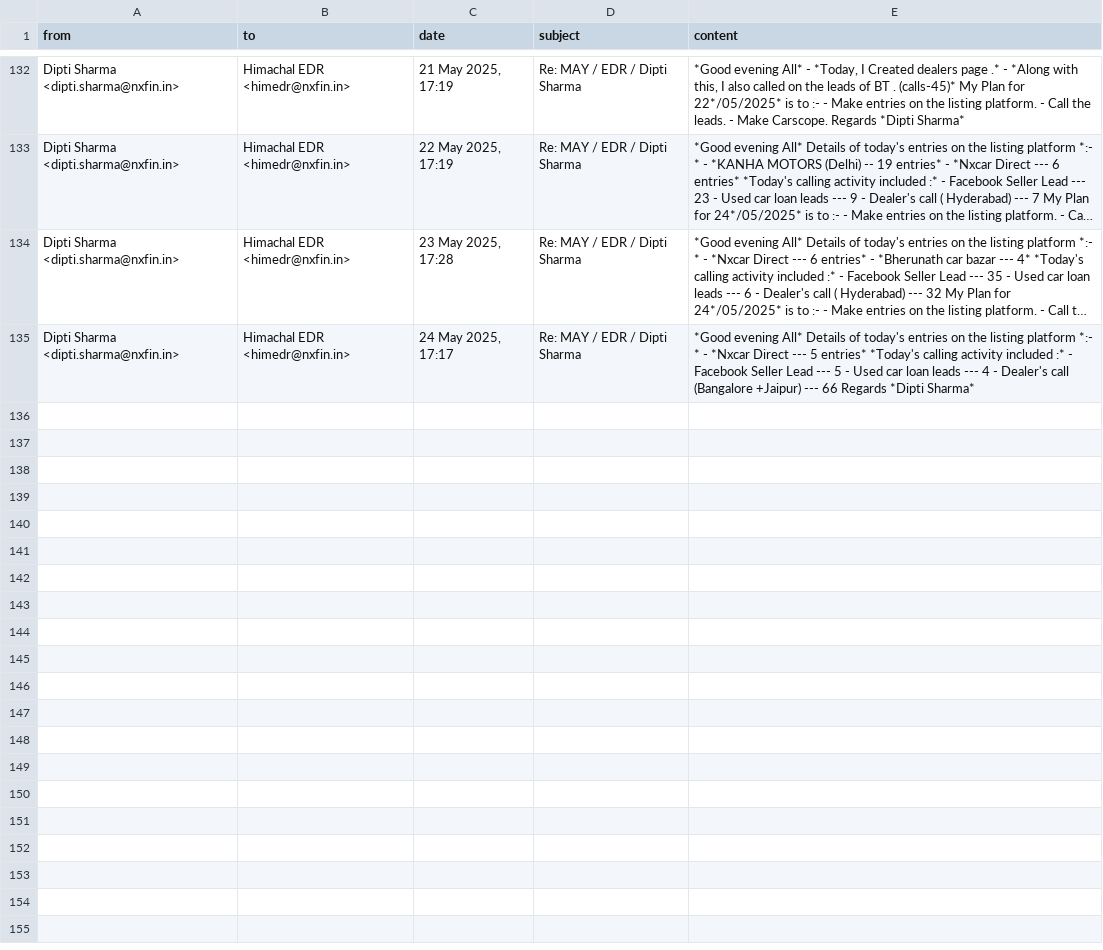
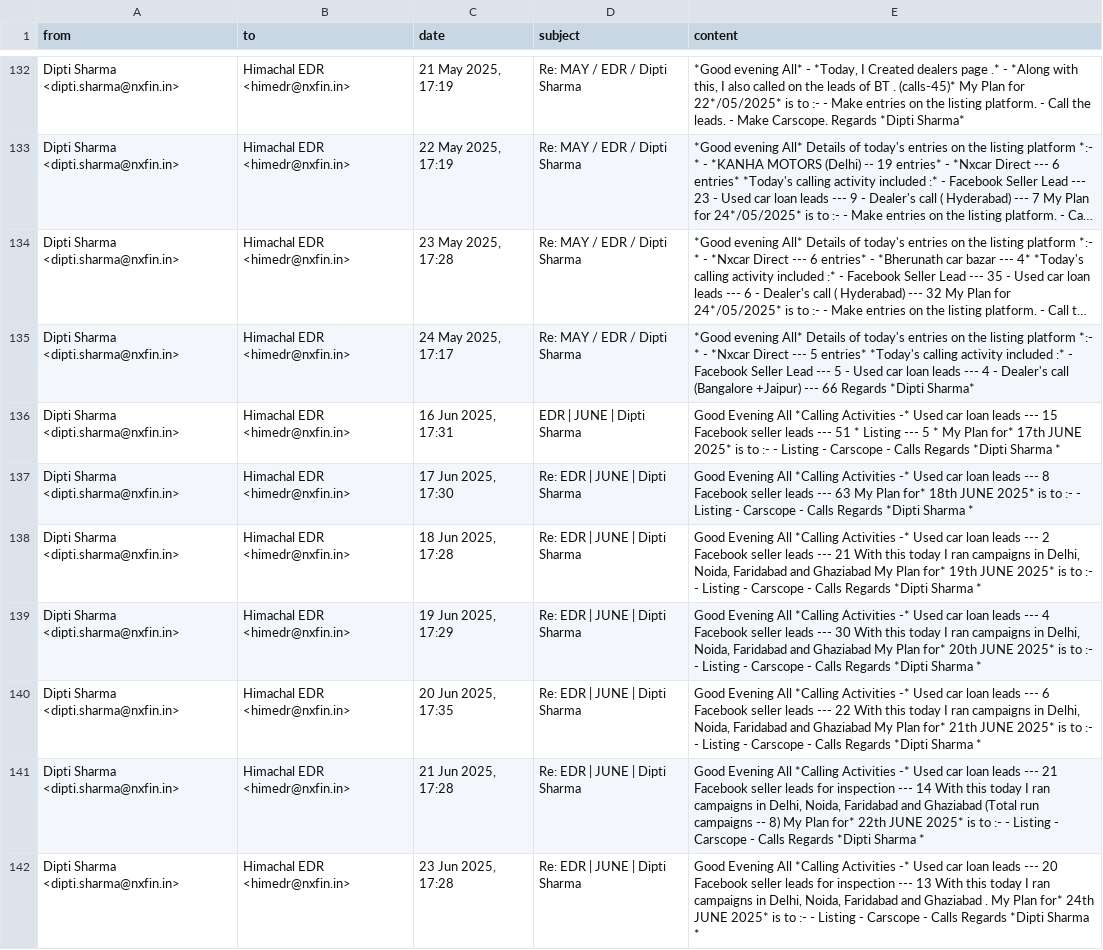
Before and after one commit to rohanxfin/edr-analysis, a CSV file: data/Himachal EDR/Dipti_Sharma.csv, drawn as a sheet; only a part is shown, gaps mark what is left out; long unchanged cells end in …; the diff covers the shown part only; the diff names each change by its address in the sheet, - before the commit and + after, or states it on an @@ line.

Commit message:
june emails

```diff
--- a/data/Himachal EDR/Dipti_Sharma.csv
+++ b/data/Himachal EDR/Dipti_Sharma.csv
+row 136: Dipti Sharma <dipti.sharma@nxfin.in> | Himachal EDR <himedr@nxfin.in> | 16 Jun 2025, 17:31 | EDR | JUNE | Dipti Sharma | Good Evening All *Calling Activities -* Used car loan leads --- 15 Facebook seller leads --- 51 * Listing --- 5 * My Plan for* 17th JUNE 2025* is to :- - Listing - Carscope - Calls Regards *Dipti Sharma *
+row 137: Dipti Sharma <dipti.sharma@nxfin.in> | Himachal EDR <himedr@nxfin.in> | 17 Jun 2025, 17:30 | Re: EDR | JUNE | Dipti Sharma | Good Evening All *Calling Activities -* Used car loan leads --- 8 Facebook seller leads --- 63 My Plan for* 18th JUNE 2025* is to :- - Listing - Carscope - Calls Regards *Dipti Sharma *
+row 138: Dipti Sharma <dipti.sharma@nxfin.in> | Himachal EDR <himedr@nxfin.in> | 18 Jun 2025, 17:28 | Re: EDR | JUNE | Dipti Sharma | Good Evening All *Calling Activities -* Used car loan leads --- 2 Facebook seller leads --- 21 With this today I ran campaigns in Delhi, Noida, Faridabad and Ghaziabad My Plan for* 19th JUNE 2025* is to :- - Listing - Carscope - Calls Regards *Dipti Sharma *
+row 139: Dipti Sharma <dipti.sharma@nxfin.in> | Himachal EDR <himedr@nxfin.in> | 19 Jun 2025, 17:29 | Re: EDR | JUNE | Dipti Sharma | Good Evening All *Calling Activities -* Used car loan leads --- 4 Facebook seller leads --- 30 With this today I ran campaigns in Delhi, Noida, Faridabad and Ghaziabad My Plan for* 20th JUNE 2025* is to :- - Listing - Carscope - Calls Regards *Dipti Sharma *
+row 140: Dipti Sharma <dipti.sharma@nxfin.in> | Himachal EDR <himedr@nxfin.in> | 20 Jun 2025, 17:35 | Re: EDR | JUNE | Dipti Sharma | Good Evening All *Calling Activities -* Used car loan leads --- 6 Facebook seller leads --- 22 With this today I ran campaigns in Delhi, Noida, Faridabad and Ghaziabad My Plan for* 21th JUNE 2025* is to :- - Listing - Carscope - Calls Regards *Dipti Sharma *
+row 141: Dipti Sharma <dipti.sharma@nxfin.in> | Himachal EDR <himedr@nxfin.in> | 21 Jun 2025, 17:28 | Re: EDR | JUNE | Dipti Sharma | Good Evening All *Calling Activities -* Used car loan leads --- 21 Facebook seller leads for inspection --- 14 With this today I ran campaigns in Delhi, Noida, Faridabad and Ghaziabad (Total run campaigns -- 8) My Plan for* 22th JUNE 2025* is to :- - Listing - Carscope - Calls Regards *Dipti Sharma *
+row 142: Dipti Sharma <dipti.sharma@nxfin.in> | Himachal EDR <himedr@nxfin.in> | 23 Jun 2025, 17:28 | Re: EDR | JUNE | Dipti Sharma | Good Evening All *Calling Activities -* Used car loan leads --- 20 Facebook seller leads for inspection --- 13 With this today I ran campaigns in Delhi, Noida, Faridabad and Ghaziabad . My Plan for* 24th JUNE 2025* is to :- - Listing - Carscope - Calls Regards *Dipti Sharma *
```
Also changed, not shown: 6 added rows elsewhere in this file, data/Accounts EDR/Naveen_Kumar.csv, data/Accounts EDR/Rati_Tripathi.csv, 24 other files.
